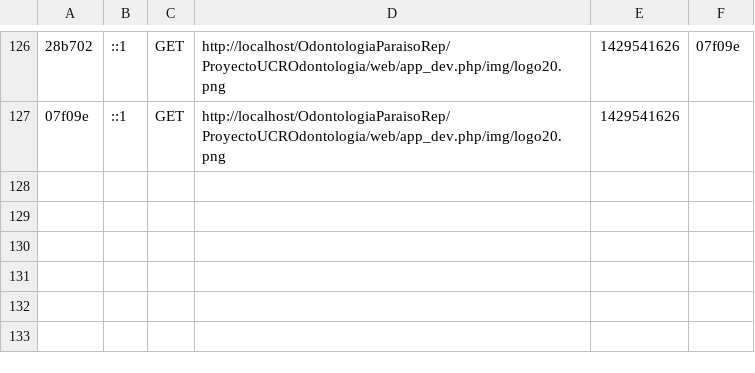
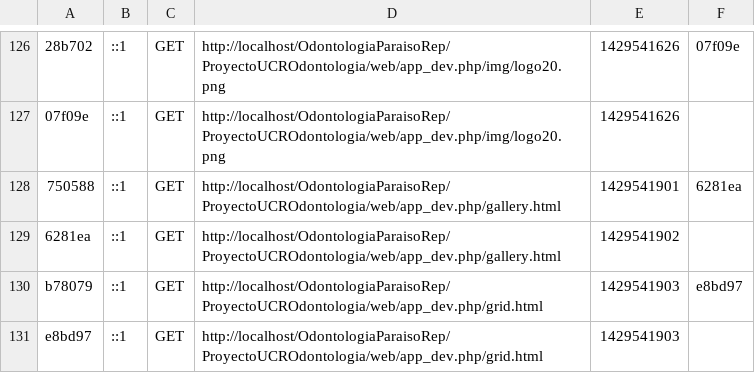
Before and after one commit to Arquma/OdontologiaParaisoRep, a CSV file: proyectoUCROdontologia/app/cache/dev/profiler/index.csv, drawn as a sheet; only a part is shown, gaps mark what is left out; the diff names each change by its address in the sheet, - before the commit and + after, or states it on an @@ line.

```diff
--- a/proyectoUCROdontologia/app/cache/dev/profiler/index.csv
+++ b/proyectoUCROdontologia/app/cache/dev/profiler/index.csv
+row 128: 750588 | ::1 | GET | http://localhost/OdontologiaParaisoRep/ProyectoUCROdontologia/web/app_dev.php/gallery.html | 1429541901 | 6281ea
+row 129: 6281ea | ::1 | GET | http://localhost/OdontologiaParaisoRep/ProyectoUCROdontologia/web/app_dev.php/gallery.html | 1429541902
+row 130: b78079 | ::1 | GET | http://localhost/OdontologiaParaisoRep/ProyectoUCROdontologia/web/app_dev.php/grid.html | 1429541903 | e8bd97
+row 131: e8bd97 | ::1 | GET | http://localhost/OdontologiaParaisoRep/ProyectoUCROdontologia/web/app_dev.php/grid.html | 1429541903
```
Also changed, not shown: 7 other files.
